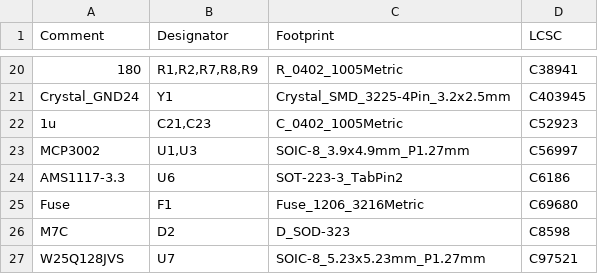
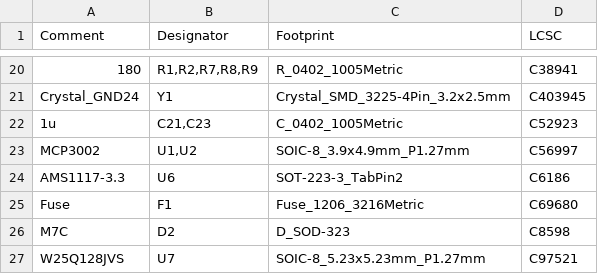
Before and after one commit to Jwray0/phori_2, a CSV file: ORDERING/PHORI_V2.csv, drawn as a sheet; only a part is shown, gaps mark what is left out.

```diff
--- a/ORDERING/PHORI_V2.csv
+++ b/ORDERING/PHORI_V2.csv
@@ -22,3 +22,3 @@ Crystal_GND24,Y1,Crystal_SMD_3225-4Pin_3.2x2.5mm,C403945
 1u,"C21,C23",C_0402_1005Metric,C52923
-MCP3002,"U1,U3",SOIC-8_3.9x4.9mm_P1.27mm,C56997
+MCP3002,"U1,U2",SOIC-8_3.9x4.9mm_P1.27mm,C56997
 AMS1117-3.3,U6,SOT-223-3_TabPin2,C6186
```
Also changed, not shown: ORDERING/CPL-PHORI_V2.csv, 1 other file.
